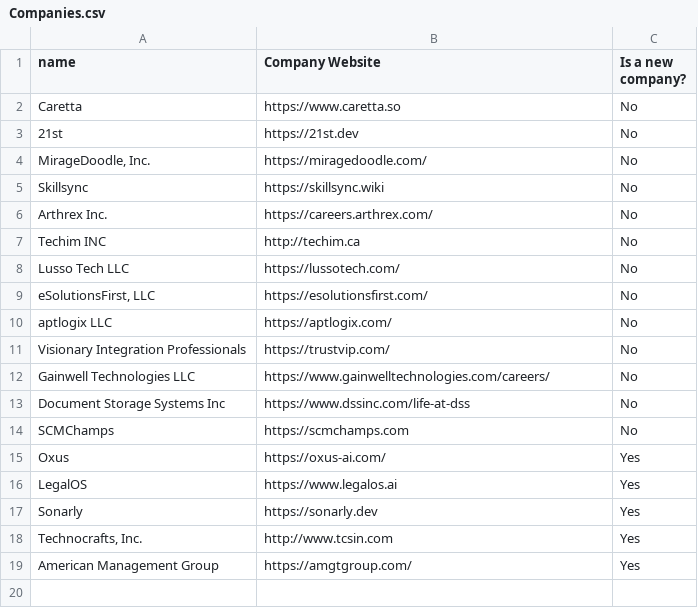
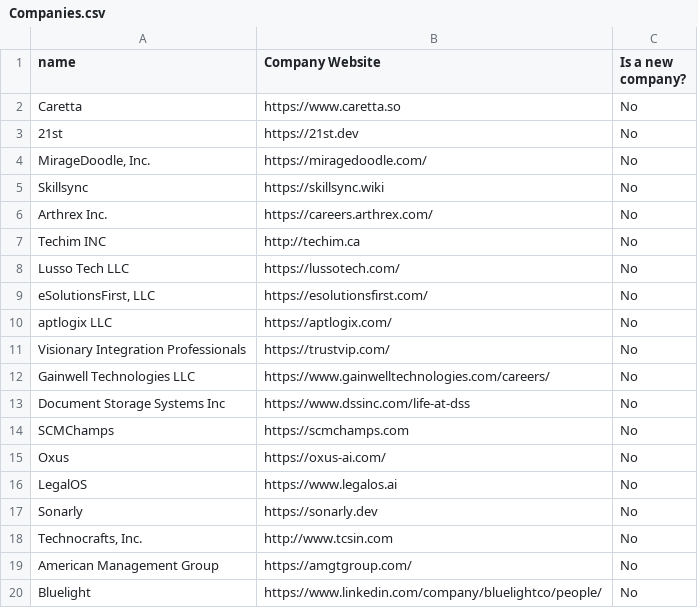
Before and after one commit to fleacr/WebScraperYCombinator, a CSV file: Companies.csv, drawn as a sheet.

Commit message:
...

```diff
--- a/Companies.csv
+++ b/Companies.csv
@@ -14,6 +14,7 @@ Document Storage Systems Inc;https://www.dssinc.com/life-at-dss;No
 SCMChamps;https://scmchamps.com;No
-Oxus;https://oxus-ai.com/;Yes
-LegalOS;https://www.legalos.ai;Yes
-Sonarly;https://sonarly.dev;Yes
-Technocrafts, Inc.;http://www.tcsin.com;Yes
-American Management Group;https://amgtgroup.com/;Yes
+Oxus;https://oxus-ai.com/;No
+LegalOS;https://www.legalos.ai;No
+Sonarly;https://sonarly.dev;No
+Technocrafts, Inc.;http://www.tcsin.com;No
+American Management Group;https://amgtgroup.com/;No
+Bluelight;https://www.linkedin.com/company/bluelightco/people/;No
```
